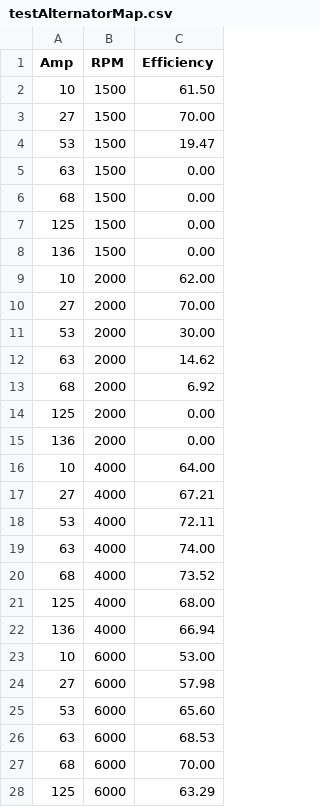
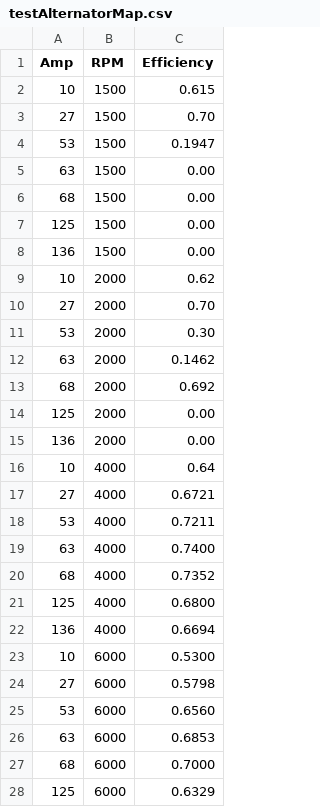
Before and after one commit to mohgsaad-art/VECTO, a CSV file: vecto-aux/VectoAuxiliariesTests/TestFiles/testAlternatorMap.csv, drawn as a sheet; only a part is shown; the diff covers the shown part only.

Commit message:
New AlternatorsMap Now complete
git-tfs-id: [http://tfs00.element.root.com:8080/tfs/TFSCollection]$/VECTO;C1630

```diff
--- a/vecto-aux/VectoAuxiliariesTests/TestFiles/testAlternatorMap.csv
+++ b/vecto-aux/VectoAuxiliariesTests/TestFiles/testAlternatorMap.csv
@@ -1,5 +1,5 @@
 Amp,RPM,Efficiency
-10,1500,61.50
-27,1500,70.00
-53,1500,19.47
+10,1500,0.615
+27,1500,0.70
+53,1500,0.1947
 63,1500,0.00
@@ -8,21 +8,21 @@ Amp,RPM,Efficiency
 136,1500,0.00
-10,2000,62.00
-27,2000,70.00
-53,2000,30.00
-63,2000,14.62
-68,2000,6.92
+10,2000,0.62
+27,2000,0.70
+53,2000,0.30
+63,2000,0.1462
+68,2000,0.692
 125,2000,0.00
 136,2000,0.00
-10,4000,64.00
-27,4000,67.21
-53,4000,72.11
-63,4000,74.00
-68,4000,73.52
-125,4000,68.00
-136,4000,66.94
-10,6000,53.00
-27,6000,57.98
-53,6000,65.60
-63,6000,68.53
-68,6000,70.00
-125,6000,63.29
+10,4000,0.64
+27,4000,0.6721
+53,4000,0.7211
+63,4000,0.7400
+68,4000,0.7352
+125,4000,0.6800
+136,4000,0.6694
+10,6000,0.5300
+27,6000,0.5798
+53,6000,0.6560
+63,6000,0.6853
+68,6000,0.7000
+125,6000,0.6329
```
Also changed, not shown: 8 edited cells elsewhere in this file, vecto-aux/VectoAuxiliariesTests/TestFiles/testAlternatorMapReadOnly.csv, vecto-aux/VectoAuxiliariesTests/TestFiles/testAlternatorMapWithInvalidEfficiency.csv, 5 other files.
